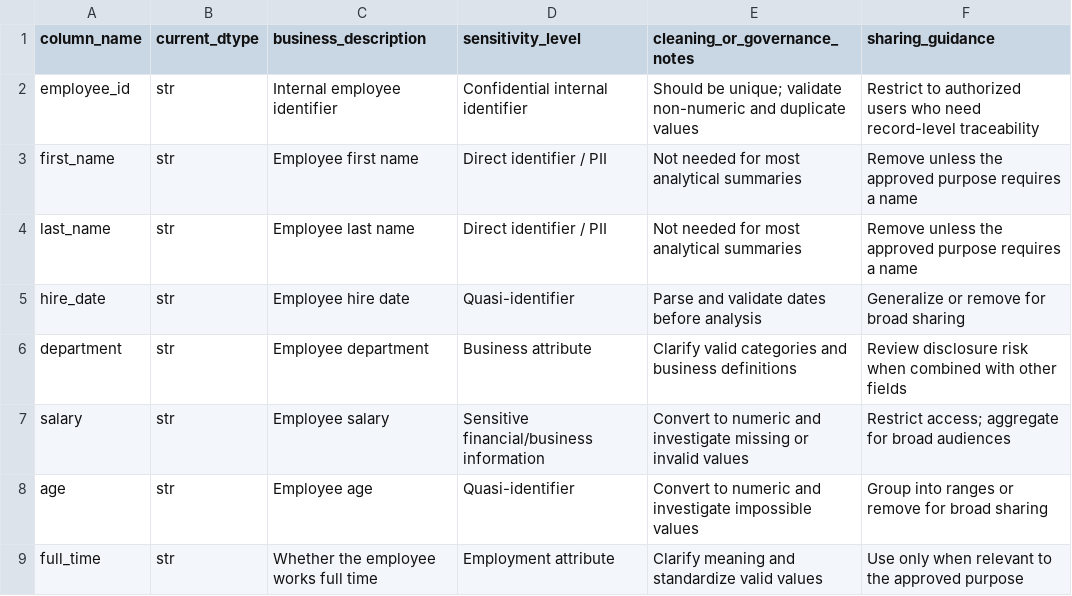
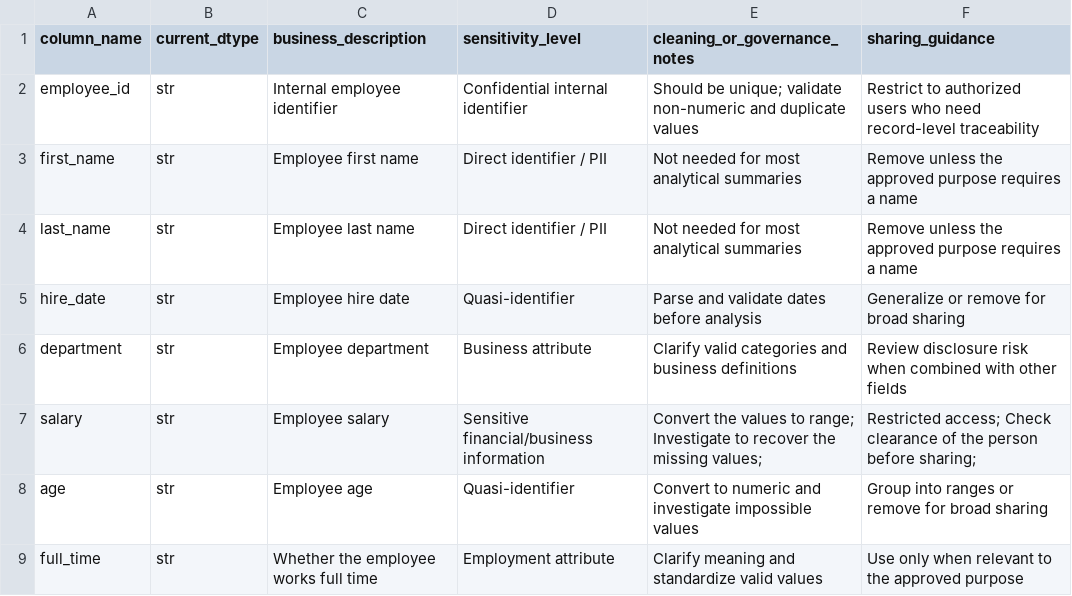
Before and after one commit to atul-utsa/ban6003-w3-4-atul, a CSV file: data/processed/employee_data_dictionary.csv, drawn as a sheet.

```diff
--- a/data/processed/employee_data_dictionary.csv
+++ b/data/processed/employee_data_dictionary.csv
@@ -6,3 +6,3 @@ hire_date,str,Employee hire date,Quasi-identifier,Parse and validate dates befor
 department,str,Employee department,Business attribute,Clarify valid categories and business definitions,Review disclosure risk when combined with other fields
-salary,str,Employee salary,Sensitive financial/business information,Convert to numeric and investigate missing or invalid values,Restrict access; aggregate for broad audiences
+salary,str,Employee salary,Sensitive financial/business information,Convert the values to range; Investigate to recover the missing values;,Restricted access; Check clearance of the person before sharing;
 age,str,Employee age,Quasi-identifier,Convert to numeric and investigate impossible values,Group into ranges or remove for broad sharing
```
Also changed, not shown: 3 other files.
